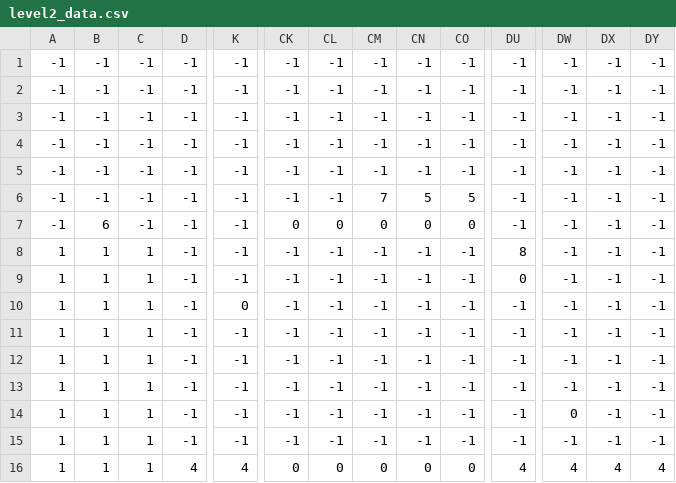
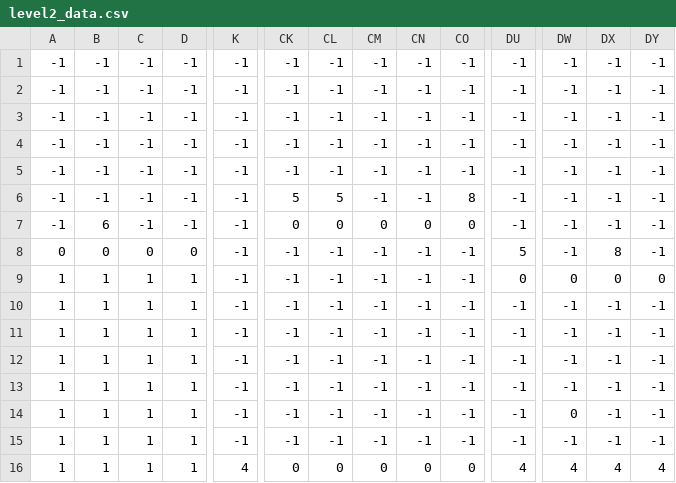
Before and after one commit to gregtac/brainexe, a CSV file: levels/level2_data.csv, drawn as a sheet; only a part is shown, gaps mark what is left out; the diff covers the shown part only; the diff names each change by its address in the sheet, - before the commit and + after, or states it on an @@ line.

```diff
--- a/levels/level2_data.csv
+++ b/levels/level2_data.csv
-CK6: -1
+CK6: 5
-CL6: -1
+CL6: 5
-CM6: 7
+CM6: -1
-CN6: 5
+CN6: -1
-CO6: 5
+CO6: 8
-A8: 1
+A8: 0
-B8: 1
+B8: 0
-C8: 1
+C8: 0
-D8: -1
+D8: 0
-DU8: 8
+DU8: 5
-DX8: -1
+DX8: 8
-D9:D15: -1
+D9:D15: 1
-DW9: -1
+DW9: 0
-DX9: -1
+DX9: 0
-DY9: -1
+DY9: 0
-K10: 0
+K10: -1
-D16: 4
+D16: 1
```
Also changed, not shown: 6 edited cells elsewhere in this file, levels/level1_data.csv, levels/level3_data.csv, 4 other files.
